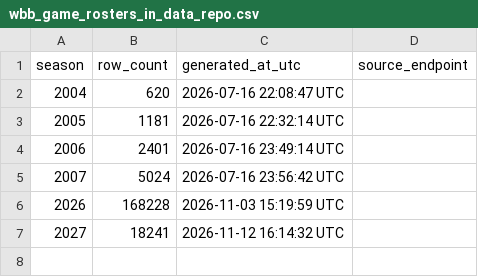
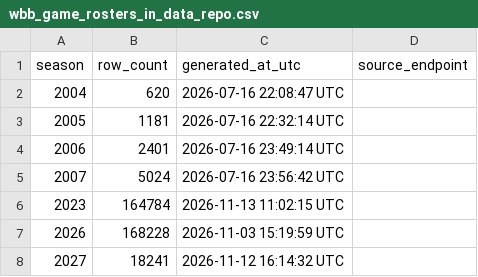
Before and after one commit to sportsdataverse/wehoop-wbb-data, a CSV file: wbb/game_rosters/wbb_game_rosters_in_data_repo.csv, drawn as a sheet; the diff names each change by its address in the sheet, - before the commit and + after, or states it on an @@ line.

Commit message:
WBB Data backfill game_rosters (Start: 2023 End: 2023)
Season hole / missing rds found by the 2026-11-13 coverage audit (ClaudeCowork notes/2026-11-13-basketball-coverage-floors-crosslinks.md).

```diff
--- a/wbb/game_rosters/wbb_game_rosters_in_data_repo.csv
+++ b/wbb/game_rosters/wbb_game_rosters_in_data_repo.csv
+row 6: 2023 | 164784 | 2026-11-13 11:02:15 UTC
```
Also changed, not shown: 1 other file.
